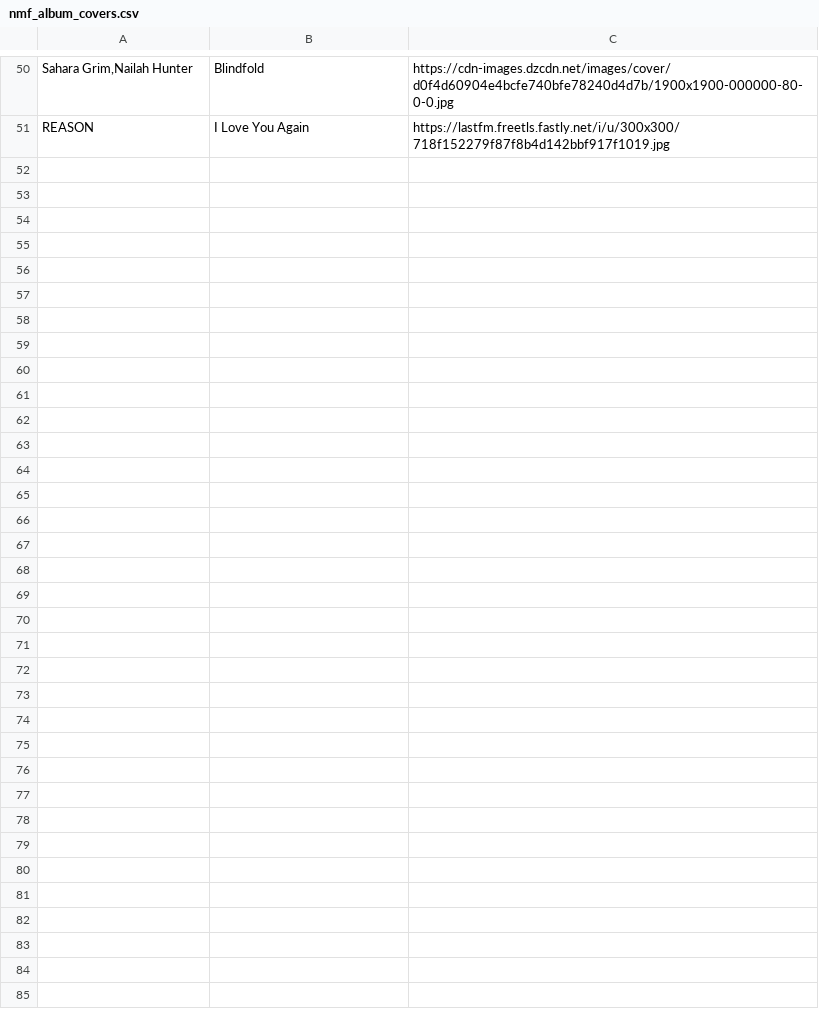
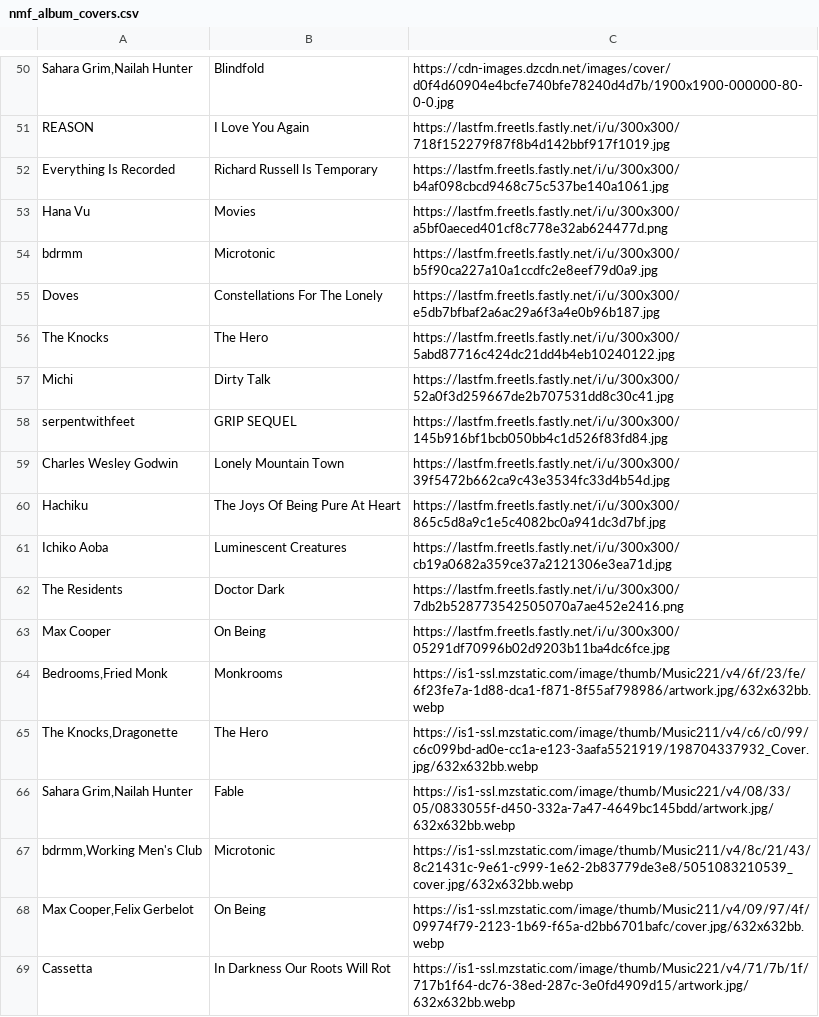
Before and after one commit to MikeStrusz/Music_Taste_Machine_Learning_Model, a CSV file: data/nmf_album_covers.csv, drawn as a sheet; only a part is shown, gaps mark what is left out; the diff names each change by its address in the sheet, - before the commit and + after, or states it on an @@ line.

Commit message:
A few more albums

```diff
--- a/data/nmf_album_covers.csv
+++ b/data/nmf_album_covers.csv
+row 52: Everything Is Recorded | Richard Russell Is Temporary | https://lastfm.freetls.fastly.net/i/u/300x300/b4af098cbcd9468c75c537be140a1061.jpg
+row 53: Hana Vu | Movies | https://lastfm.freetls.fastly.net/i/u/300x300/a5bf0aeced401cf8c778e32ab624477d.png
+row 54: bdrmm | Microtonic | https://lastfm.freetls.fastly.net/i/u/300x300/b5f90ca227a10a1ccdfc2e8eef79d0a9.jpg
+row 55: Doves | Constellations For The Lonely | https://lastfm.freetls.fastly.net/i/u/300x300/e5db7bfbaf2a6ac29a6f3a4e0b96b187.jpg
+row 56: The Knocks | The Hero | https://lastfm.freetls.fastly.net/i/u/300x300/5abd87716c424dc21dd4b4eb10240122.jpg
+row 57: Michi | Dirty Talk | https://lastfm.freetls.fastly.net/i/u/300x300/52a0f3d259667de2b707531dd8c30c41.jpg
+row 58: serpentwithfeet | GRIP SEQUEL | https://lastfm.freetls.fastly.net/i/u/300x300/145b916bf1bcb050bb4c1d526f83fd84.jpg
+row 59: Charles Wesley Godwin | Lonely Mountain Town | https://lastfm.freetls.fastly.net/i/u/300x300/39f5472b662ca9c43e3534fc33d4b54d.jpg
+row 60: Hachiku | The Joys Of Being Pure At Heart | https://lastfm.freetls.fastly.net/i/u/300x300/865c5d8a9c1e5c4082bc0a941dc3d7bf.jpg
+row 61: Ichiko Aoba | Luminescent Creatures | https://lastfm.freetls.fastly.net/i/u/300x300/cb19a0682a359ce37a2121306e3ea71d.jpg
+row 62: The Residents | Doctor Dark | https://lastfm.freetls.fastly.net/i/u/300x300/7db2b528773542505070a7ae452e2416.png
+row 63: Max Cooper | On Being | https://lastfm.freetls.fastly.net/i/u/300x300/05291df70996b02d9203b11ba4dc6fce.jpg
+row 64: Bedrooms,Fried Monk | Monkrooms | https://is1-ssl.mzstatic.com/image/thumb/Music221/v4/6f/23/fe/6f23fe7a-1d88-dca1-f871-8f55af798986/artwork.jpg/632x632bb.webp
+row 65: The Knocks,Dragonette | The Hero | https://is1-ssl.mzstatic.com/image/thumb/Music211/v4/c6/c0/99/c6c099bd-ad0e-cc1a-e123-3aafa5521919/198704337932_Cover.jpg/632x632bb.webp
+row 66: Sahara Grim,Nailah Hunter | Fable | https://is1-ssl.mzstatic.com/image/thumb/Music221/v4/08/33/05/0833055f-d450-332a-7a47-4649bc145bdd/artwork.jpg/632x632bb.webp
+row 67: bdrmm,Working Men's Club | Microtonic | https://is1-ssl.mzstatic.com/image/thumb/Music211/v4/8c/21/43/8c21431c-9e61-c999-1e62-2b83779de3e8/5051083210539_cover.jpg/632x632bb.webp
+row 68: Max Cooper,Felix Gerbelot | On Being | https://is1-ssl.mzstatic.com/image/thumb/Music211/v4/09/97/4f/09974f79-2123-1b69-f65a-d2bb6701bafc/cover.jpg/632x632bb.webp
+row 69: Cassetta | In Darkness Our Roots Will Rot | https://is1-ssl.mzstatic.com/image/thumb/Music221/v4/71/7b/1f/717b1f64-dc76-38ed-287c-3e0fd4909d15/artwork.jpg/632x632bb.webp
```
Also changed, not shown: data/missing_artists.csv, data/nmf_album_links.csv, 9 other files.
